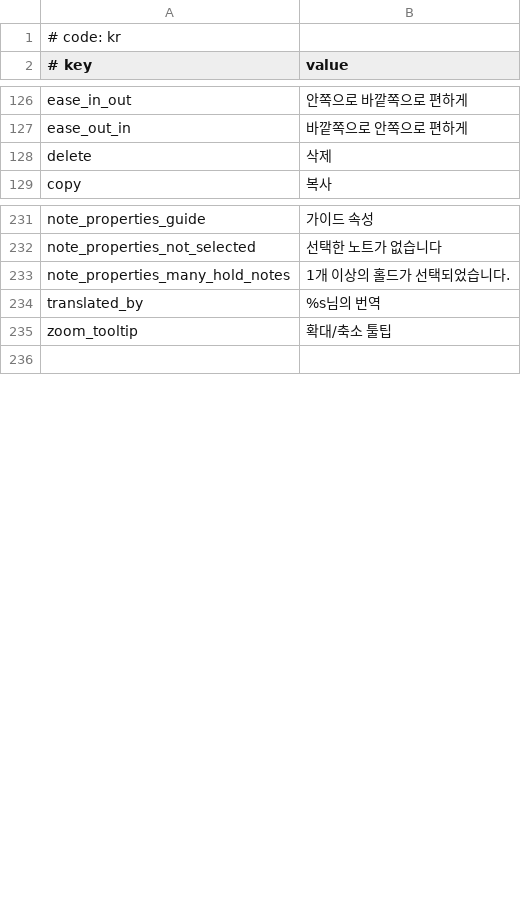
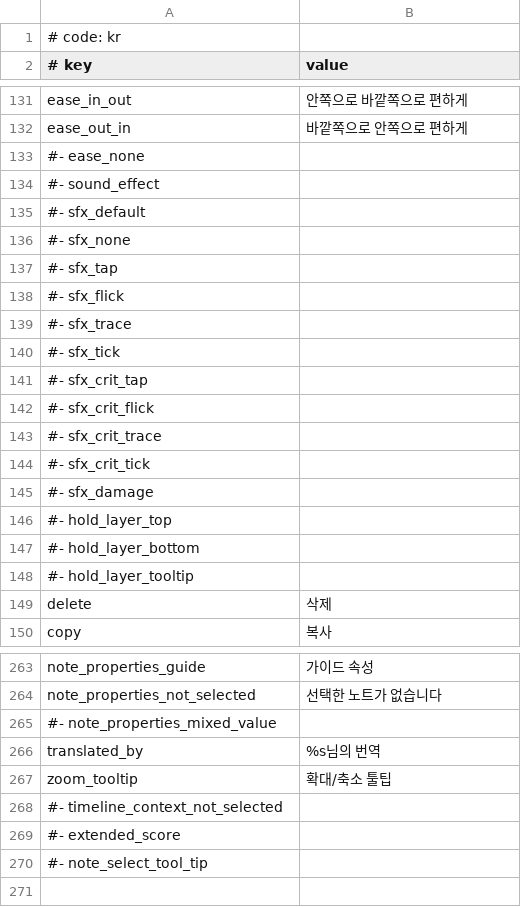
Before and after one commit to rokiri/MikuMikuWorld-EXTENDED, a CSV file: MikuMikuWorld/res/i18n/kr.csv, drawn as a sheet; only a part is shown, gaps mark what is left out; removed rows and columns are numbered as before the commit, all else as after; the diff covers the shown part only; the diff names each change by its address in the sheet, - before the commit and + after, or states it on an @@ line.

```diff
--- a/MikuMikuWorld/res/i18n/kr.csv
+++ b/MikuMikuWorld/res/i18n/kr.csv
+row 133: #- ease_none
+row 134: #- sound_effect
+row 135: #- sfx_default
+row 136: #- sfx_none
+row 137: #- sfx_tap
+row 138: #- sfx_flick
+row 139: #- sfx_trace
+row 140: #- sfx_tick
+row 141: #- sfx_crit_tap
+row 142: #- sfx_crit_flick
+row 143: #- sfx_crit_trace
+row 144: #- sfx_crit_tick
+row 145: #- sfx_damage
+row 146: #- hold_layer_top
+row 147: #- hold_layer_bottom
+row 148: #- hold_layer_tooltip
-row 233: note_properties_many_hold_notes | 1개 이상의 홀드가 선택되었습니다.
+row 265: #- note_properties_mixed_value
+row 268: #- timeline_context_not_selected
+row 269: #- extended_score
+row 270: #- note_select_tool_tip
```
Also changed, not shown: 23 added rows, 1 removed row and 1 edited cell elsewhere in this file, MikuMikuWorld/res/i18n/en.csv, MikuMikuWorld/res/i18n/pt.csv, 7 other files.
